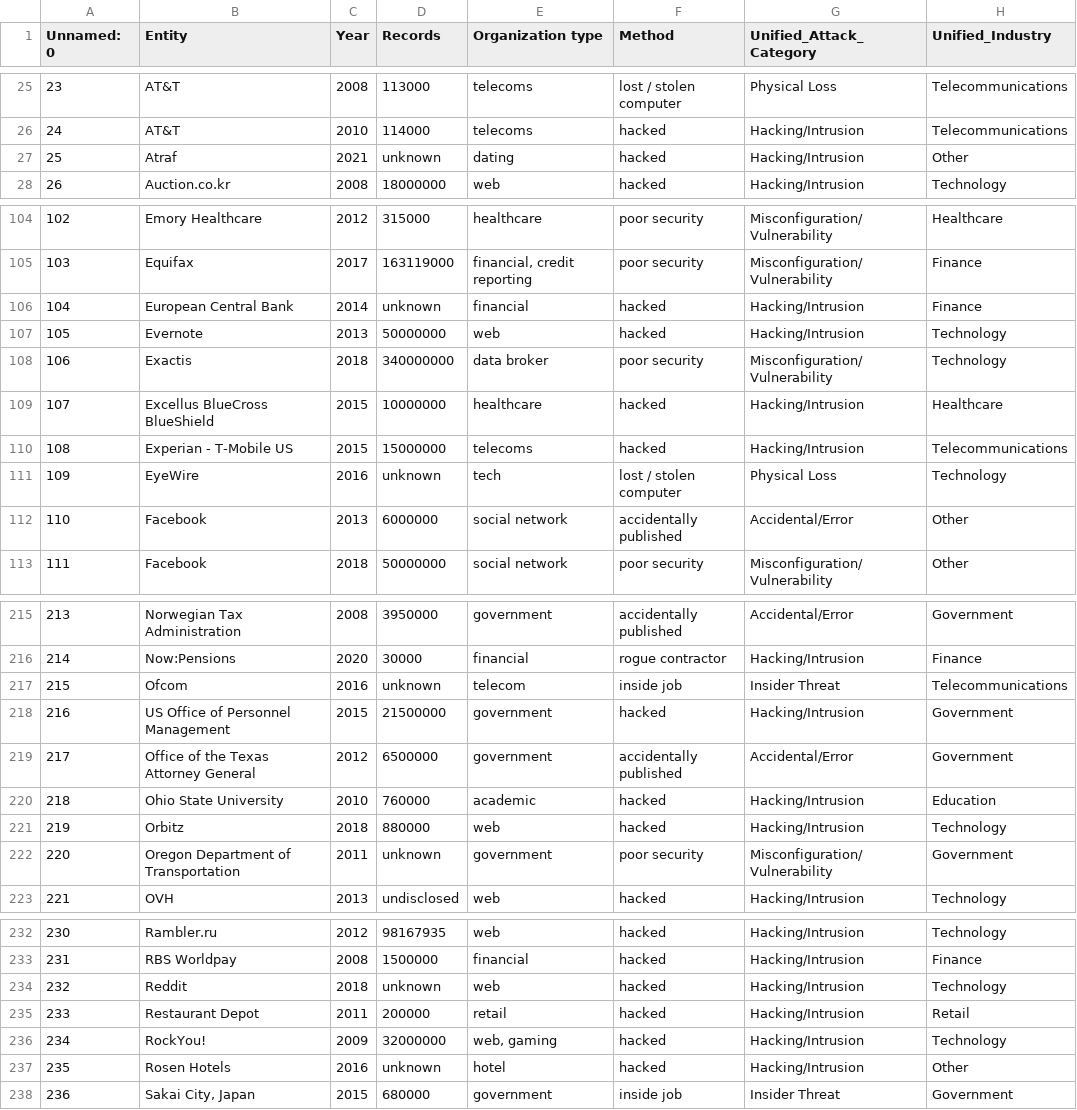
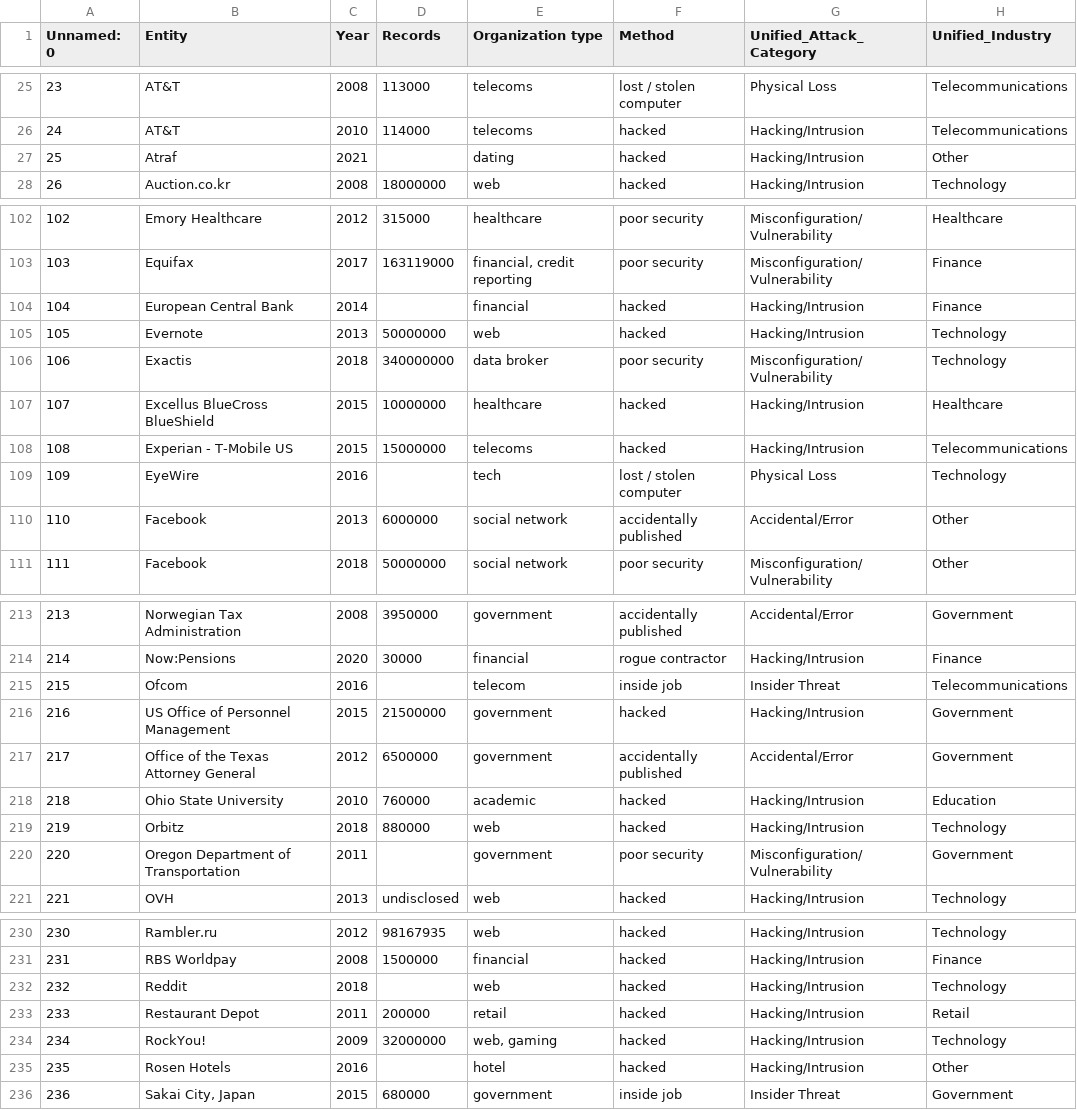
Before and after one commit to giovannicanedoli/datawarehouse, a CSV file: result/organization_data_breaches_unified.csv, drawn as a sheet; only a part is shown, gaps mark what is left out; the diff covers the shown part only.

```diff
--- a/result/organization_data_breaches_unified.csv
+++ b/result/organization_data_breaches_unified.csv
@@ -26,3 +26,3 @@ Unnamed: 0,Entity,Year,Records,Organization type,Method,Unified_Attack_Category,
 24,AT&T,2010,114000,telecoms,hacked,Hacking/Intrusion,Telecommunications
-25,Atraf,2021,unknown,dating,hacked,Hacking/Intrusion,Other
+25,Atraf,2021,,dating,hacked,Hacking/Intrusion,Other
 26,Auction.co.kr,2008,18000000,web,hacked,Hacking/Intrusion,Technology
@@ -105,3 +103,3 @@ Unnamed: 0,Entity,Year,Records,Organization type,Method,Unified_Attack_Category,
 103,Equifax,2017,163119000,"financial, credit reporting",poor security,Misconfiguration/Vulnerability,Finance
-104,European Central Bank,2014,unknown,financial,hacked,Hacking/Intrusion,Finance
+104,European Central Bank,2014,,financial,hacked,Hacking/Intrusion,Finance
 105,Evernote,2013,50000000,web,hacked,Hacking/Intrusion,Technology
@@ -110,3 +108,3 @@ Unnamed: 0,Entity,Year,Records,Organization type,Method,Unified_Attack_Category,
 108,Experian - T-Mobile US,2015,15000000,telecoms,hacked,Hacking/Intrusion,Telecommunications
-109,EyeWire,2016,unknown,tech,lost / stolen computer,Physical Loss,Technology
+109,EyeWire,2016,,tech,lost / stolen computer,Physical Loss,Technology
 110,Facebook,2013,6000000,social network,accidentally published,Accidental/Error,Other
@@ -216,3 +214,3 @@ Unnamed: 0,Entity,Year,Records,Organization type,Method,Unified_Attack_Category,
 214,Now:Pensions,2020,30000,financial,rogue contractor,Hacking/Intrusion,Finance
-215,Ofcom,2016,unknown,telecom,inside job,Insider Threat,Telecommunications
+215,Ofcom,2016,,telecom,inside job,Insider Threat,Telecommunications
 216,US Office of Personnel Management,2015,21500000,government,hacked,Hacking/Intrusion,Government
@@ -221,3 +219,3 @@ Unnamed: 0,Entity,Year,Records,Organization type,Method,Unified_Attack_Category,
 219,Orbitz,2018,880000,web,hacked,Hacking/Intrusion,Technology
-220,Oregon Department of Transportation,2011,unknown,government,poor security,Misconfiguration/Vulnerability,Government
+220,Oregon Department of Transportation,2011,,government,poor security,Misconfiguration/Vulnerability,Government
 221,OVH,2013,undisclosed,web,hacked,Hacking/Intrusion,Technology
@@ -233,6 +231,6 @@ Unnamed: 0,Entity,Year,Records,Organization type,Method,Unified_Attack_Category,
 231,RBS Worldpay,2008,1500000,financial,hacked,Hacking/Intrusion,Finance
-232,Reddit,2018,unknown,web,hacked,Hacking/Intrusion,Technology
+232,Reddit,2018,,web,hacked,Hacking/Intrusion,Technology
 233,Restaurant Depot,2011,200000,retail,hacked,Hacking/Intrusion,Retail
 234,RockYou!,2009,32000000,"web, gaming",hacked,Hacking/Intrusion,Technology
-235,Rosen Hotels,2016,unknown,hotel,hacked,Hacking/Intrusion,Other
+235,Rosen Hotels,2016,,hotel,hacked,Hacking/Intrusion,Other
 236,"Sakai City, Japan",2015,680000,government,inside job,Insider Threat,Government
```
Also changed, not shown: 3 removed rows and 14 edited cells elsewhere in this file, 8 other files.
